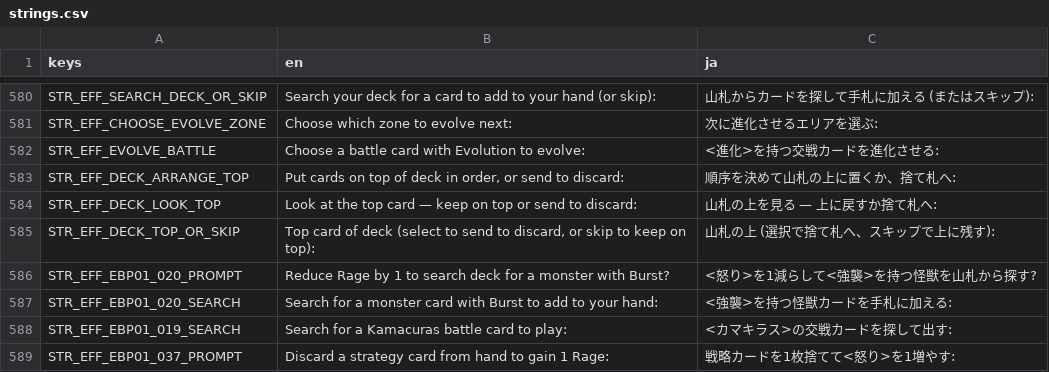
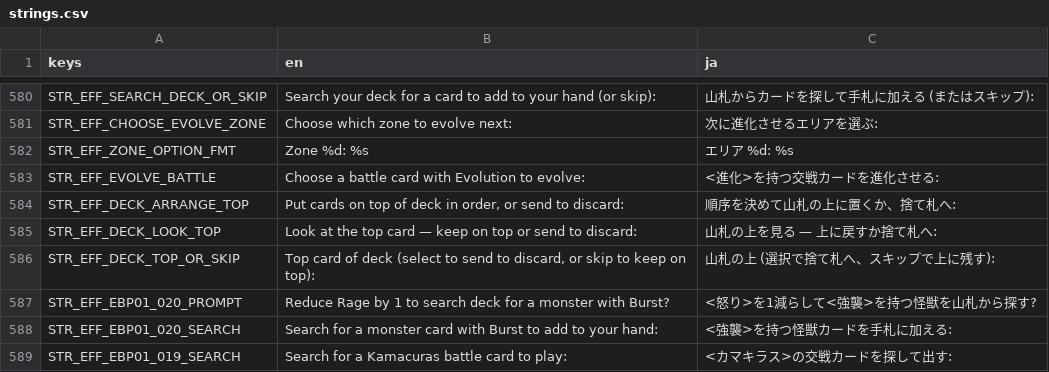
Before and after one commit to hunterdurbin/godzilla-sim, a CSV file: translations/strings.csv, drawn as a sheet; only a part is shown, gaps mark what is left out; the shorter side is filled out with more unchanged rows; the diff names each change by its address in the sheet, - before the commit and + after, or states it on an @@ line.

```diff
--- a/translations/strings.csv
+++ b/translations/strings.csv
+row 582: STR_EFF_ZONE_OPTION_FMT | Zone %d: %s | エリア %d: %s
```
Also changed, not shown: 8 other files.
